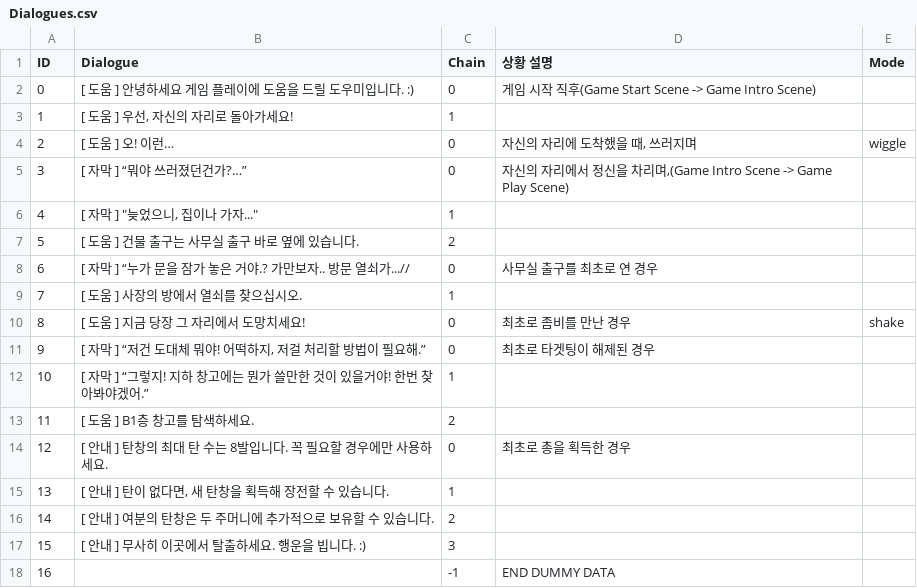
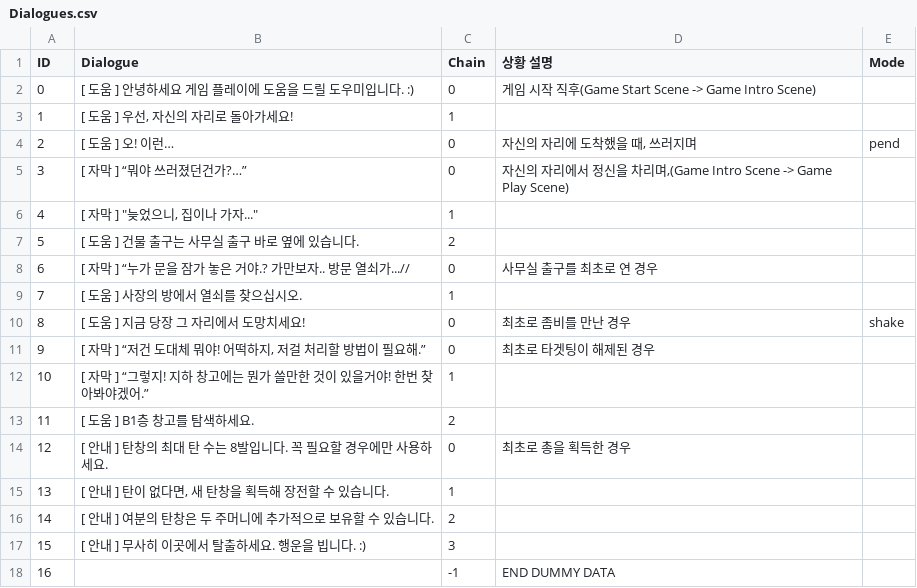
Before and after one commit to InvisiVR/InvisibleVR, a CSV file: Assets/Resources/Dialogues.csv, drawn as a sheet.

Commit message:
Dialogue System Update#5

```diff
--- a/Assets/Resources/Dialogues.csv
+++ b/Assets/Resources/Dialogues.csv
@@ -3,3 +3,3 @@
 1,"[ 도움 ] 우선, 자신의 자리로 돌아가세요!",1,,
-2,[ 도움 ] 오! 이런…,0,"자신의 자리에 도착했을 때, 쓰러지며",wiggle
+2,[ 도움 ] 오! 이런…,0,"자신의 자리에 도착했을 때, 쓰러지며",pend
 3,[ 자막 ] “뭐야 쓰러졌던건가?…”,0,"자신의 자리에서 정신을 차리며,(Game Intro Scene -> Game Play Scene)",
```
Also changed, not shown: 2 other files.
